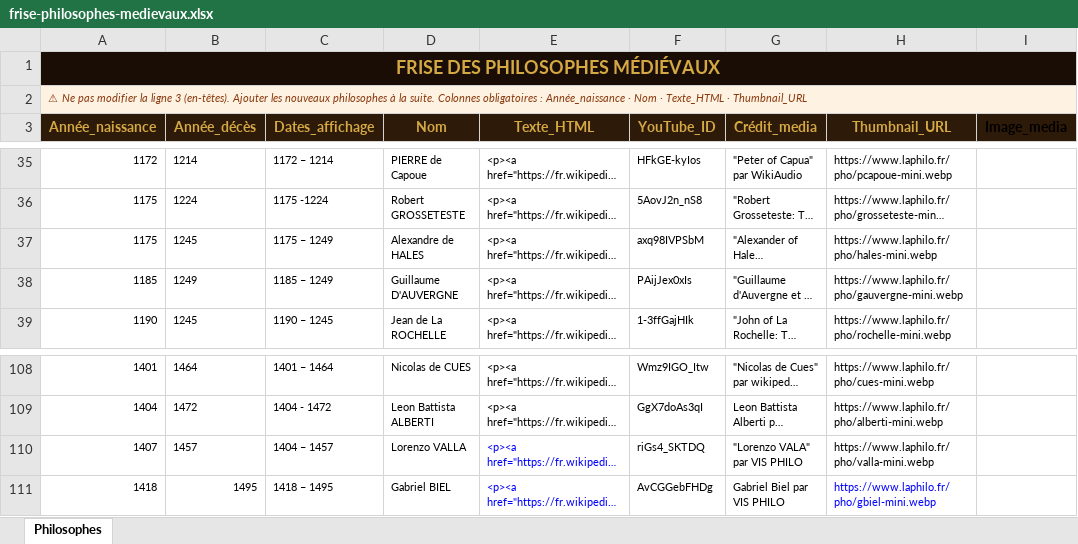
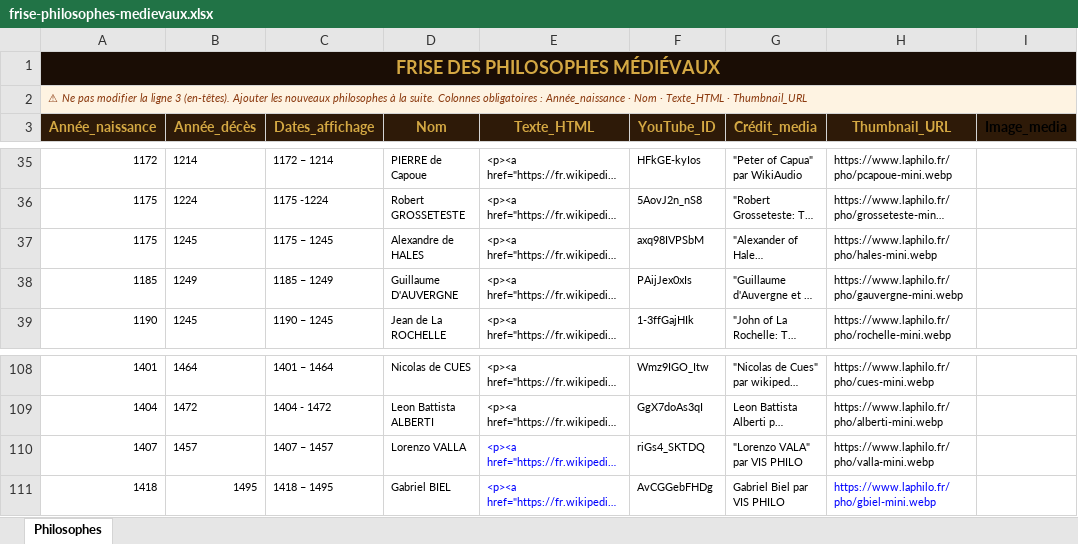
Before and after one commit to lairig/laphilo-astro, an Excel workbook: data/frise-philosophes-medievaux.xlsx, sheet Philosophes, drawn as a sheet; only a part is shown, gaps mark what is left out; long unchanged cells end in …; values as stored, in another font and other column widths than the file's, no borders; the diff names each change by its address in the sheet, - before the commit and + after, or states it on an @@ line.

```diff
--- a/data/frise-philosophes-medievaux.xlsx (sheet Philosophes)
+++ b/data/frise-philosophes-medievaux.xlsx (sheet Philosophes)
-C37 (Dates_affichage): 1175 – 1249
+C37 (Dates_affichage): 1175 – 1245
-C110 (Dates_affichage): 1404 – 1457
+C110 (Dates_affichage): 1407 – 1457
```
Also changed, not shown: data/frise-courant-pensee-occidental.xlsx, data/frise-philosophes-france.xlsx, 5 other files.
